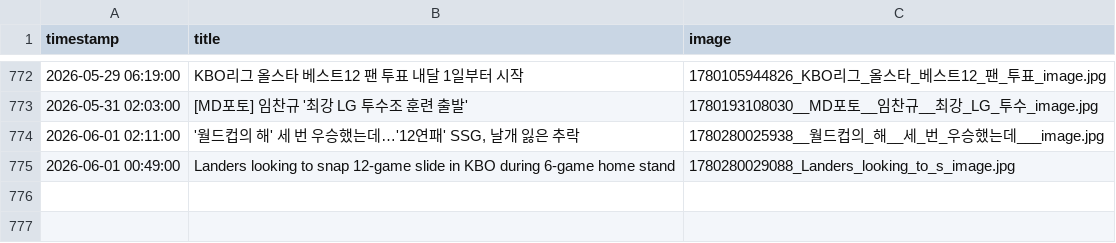
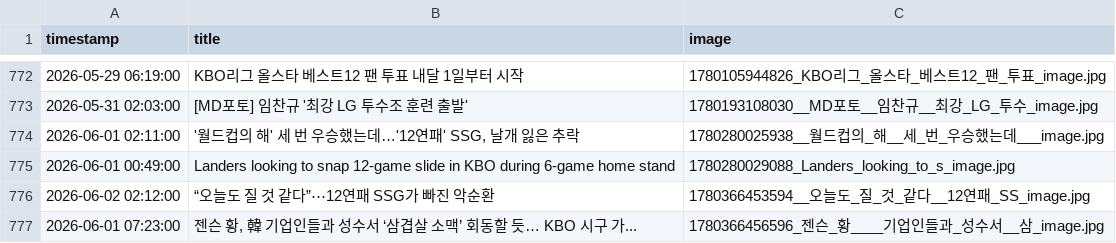
Before and after one commit to thousandyehyang-archive/kbo-news-crawl, a CSV file: baseball_news.csv, drawn as a sheet; only a part is shown, gaps mark what is left out; the diff names each change by its address in the sheet, - before the commit and + after, or states it on an @@ line.

```diff
--- a/baseball_news.csv
+++ b/baseball_news.csv
+row 776: 2026-06-02 02:12:00 | “오늘도 질 것 같다”⋯12연패 SSG가 빠진 악순환 | 1780366453594__오늘도_질_것_같다__12연패_SS_image.jpg
+row 777: 2026-06-01 07:23:00 | 젠슨 황, 韓 기업인들과 성수서 ‘삼겹살 소맥’ 회동할 듯… KBO 시구 가... | 1780366456596_젠슨_황____기업인들과_성수서__삼_image.jpg
```
Also changed, not shown: 4 other files.
